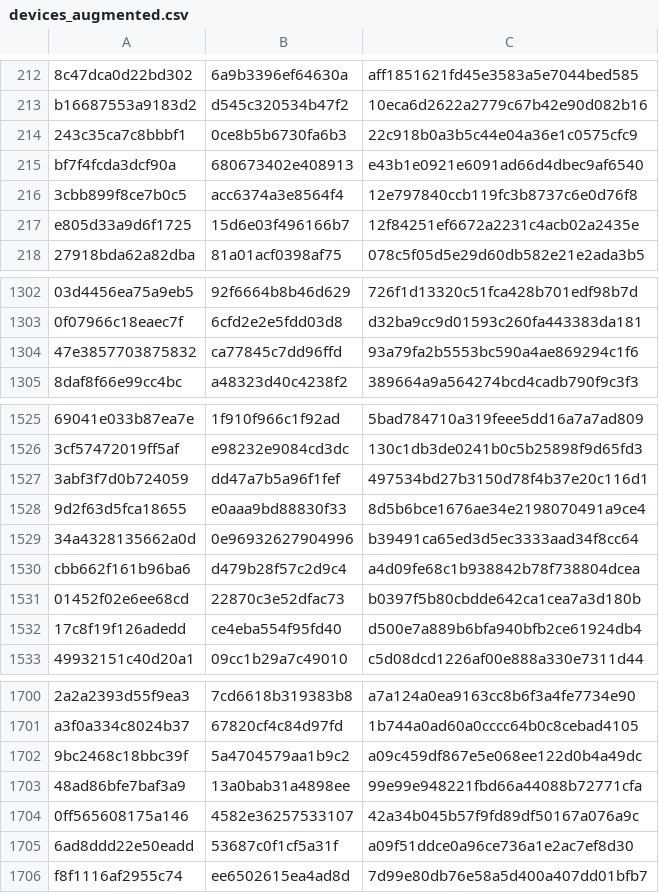
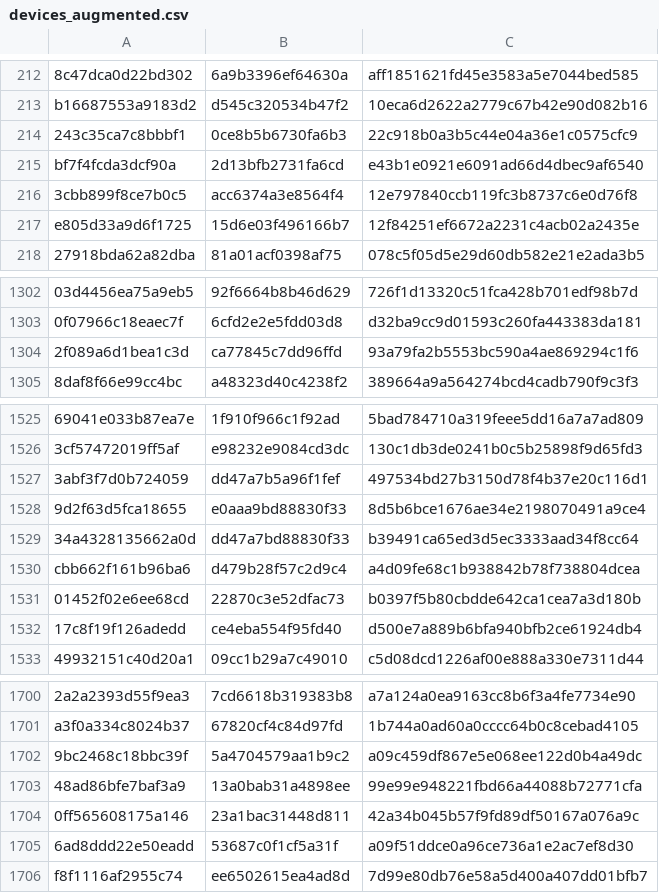
Before and after one commit to DeLoRaN-Org/DeLoRaN, a CSV file: simulation/devices_augmented.csv, drawn as a sheet; only a part is shown, gaps mark what is left out; the diff names each change by its address in the sheet, - before the commit and + after, or states it on an @@ line.

```diff
--- a/simulation/devices_augmented.csv
+++ b/simulation/devices_augmented.csv
-B215: 680673402e408913
+B215: 2d13bfb2731fa6cd
-A1304: 47e3857703875832
+A1304: 2f089a6d1bea1c3d
-B1529: 0e96932627904996
+B1529: dd47a7bd88830f33
-B1704: 4582e36257533107
+B1704: 23a1bac31448d811
```
Also changed, not shown: 22 other files.
